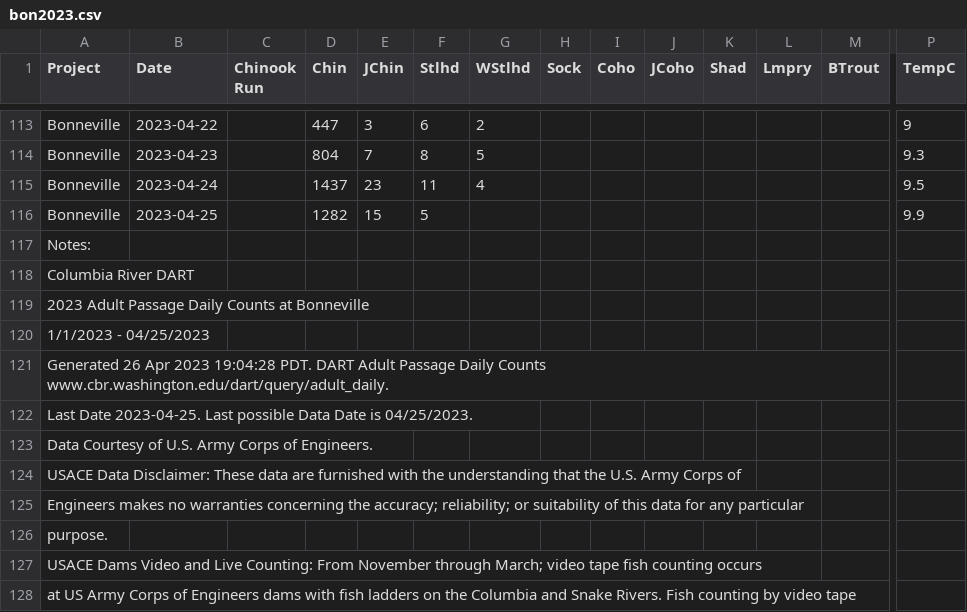
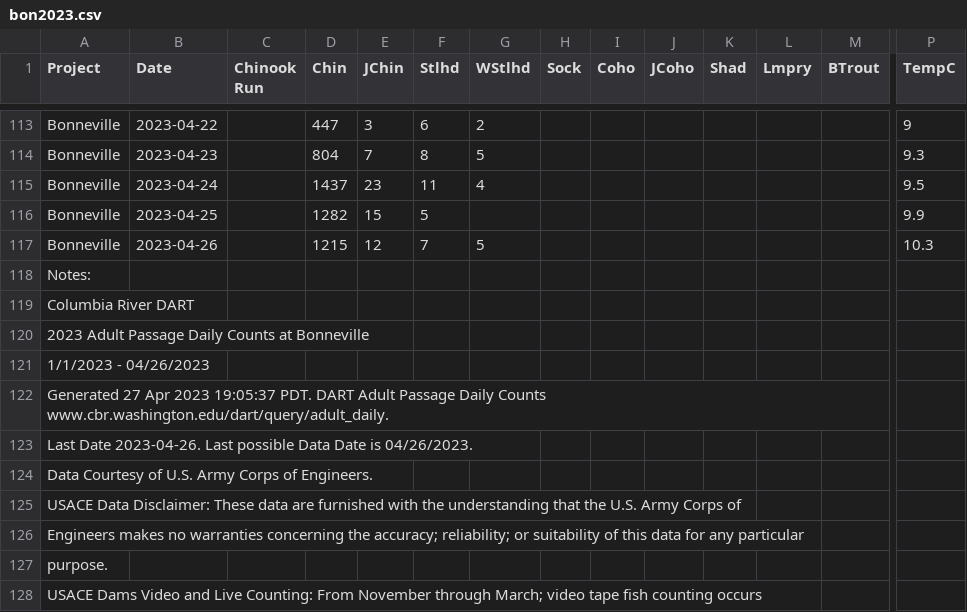
Before and after one commit to liu-zoe/orcasalmon, a CSV file: data/bonchinook/bon2023.csv, drawn as a sheet; only a part is shown, gaps mark what is left out; the shorter side is filled out with more unchanged rows; addresses are those after the commit; rows hold the shown columns only; the diff names each change by its address in the sheet, - before the commit and + after, or states it on an @@ line.

Commit message:
Updated data with GitHub Actions

```diff
--- a/data/bonchinook/bon2023.csv
+++ b/data/bonchinook/bon2023.csv
+row 117: Bonneville | 2023-04-26 |  | 1215 | 12 | 7 | 5 |  |  |  |  |  |  | 10.3
-A121 (Project): 1/1/2023 - 04/25/2023
+A121 (Project): 1/1/2023 - 04/26/2023
-A122 (Project): Generated 26 Apr 2023 19:04:28 PDT. DART…
+A122 (Project): Generated 27 Apr 2023 19:05:37 PDT. DART…
-A123 (Project): Last Date 2023-04-25. Last possible Data Date is 04/25/2023.
+A123 (Project): Last Date 2023-04-26. Last possible Data Date is 04/26/2023.
```
Also changed, not shown: data/acartia/srkw_2023.csv, data/foschinook/fos2023.csv.
